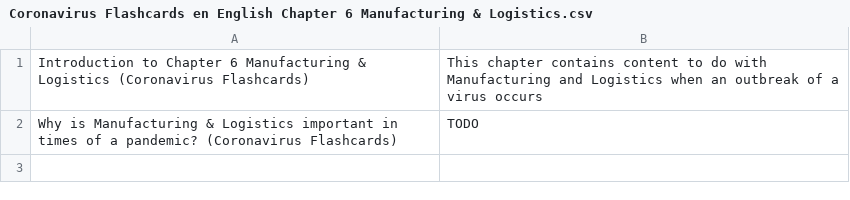
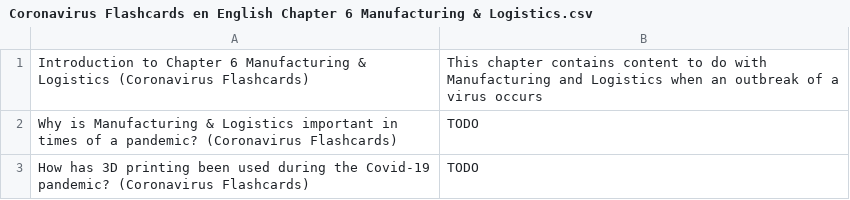
Before and after one commit to darigovresearch/Coronavirus-Flashcards, a CSV file: en/Coronavirus Flashcards en English Chapter 6 Manufacturing & Logistics.csv, drawn as a sheet; the diff names each change by its address in the sheet, - before the commit and + after, or states it on an @@ line.

```diff
--- a/en/Coronavirus Flashcards en English Chapter 6 Manufacturing & Logistics.csv
+++ b/en/Coronavirus Flashcards en English Chapter 6 Manufacturing & Logistics.csv
+row 3: How has 3D printing been used during the Covid-19 pandemic? (Coronavirus Flashcards) | TODO
```
Also changed, not shown: en/Coronavirus Flashcards en English Chapter 1 Glossary of terms.csv, en/Coronavirus Flashcards en English Chapter 9 Academia.csv.
